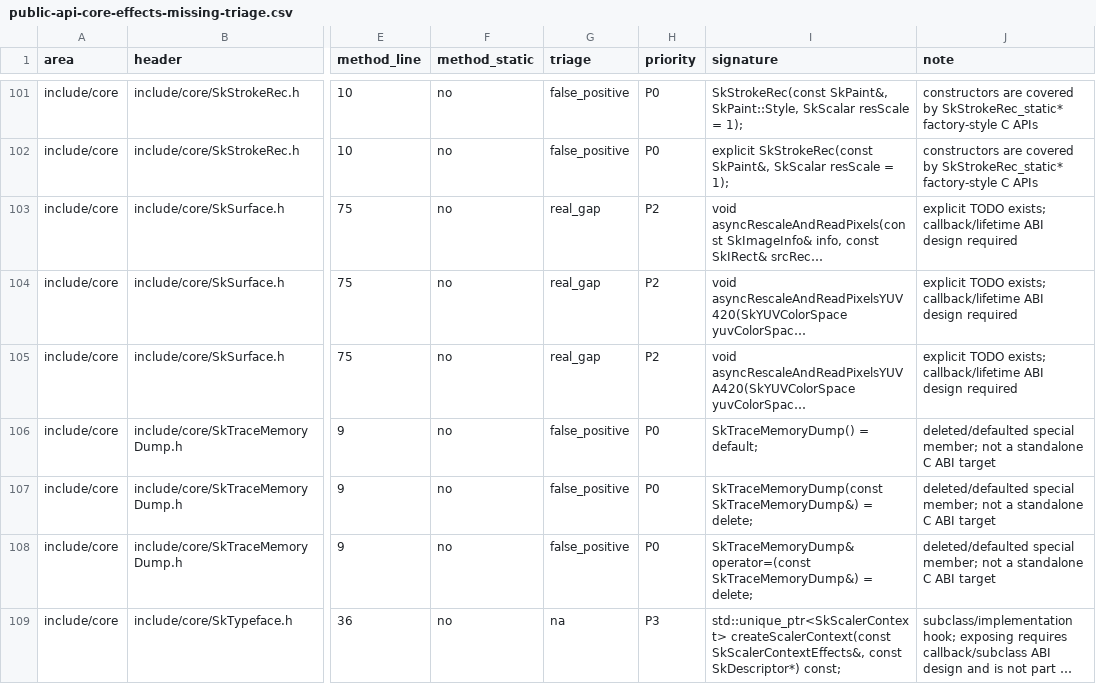
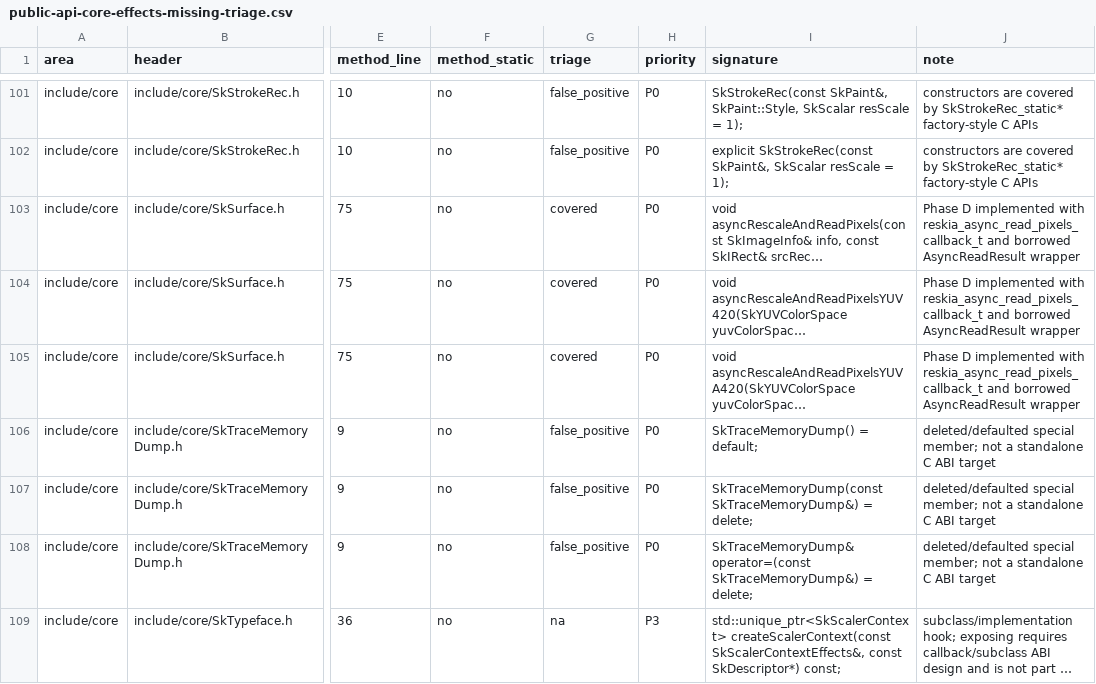
Before and after one commit to dolphilia/reskia, a CSV file: docs/plans/c-binding-remediation/checklists/public-api-core-effects-missing-triage.csv, drawn as a sheet; only a part is shown, gaps mark what is left out; long unchanged cells end in …; the diff covers the shown part only; the diff names each change by its address in the sheet, - before the commit and + after, or states it on an @@ line.

```diff
--- a/docs/plans/c-binding-remediation/checklists/public-api-core-effects-missing-triage.csv
+++ b/docs/plans/c-binding-remediation/checklists/public-api-core-effects-missing-triage.csv
-G103:G105 (triage): real_gap
+G103:G105 (triage): covered
-H103:H105 (priority): P2
+H103:H105 (priority): P0
-J103:J105 (note): explicit TODO exists; callback/lifetime ABI design required
+J103:J105 (note): Phase D implemented with reskia_async_read_pixels_callback_t and borrowed AsyncReadResult wrapper
```
Also changed, not shown: 15 edited cells elsewhere in this file, docs/plans/c-binding-remediation/checklists/public-api-coverage-matrix.csv, 16 other files.
